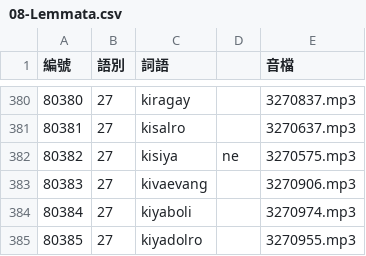
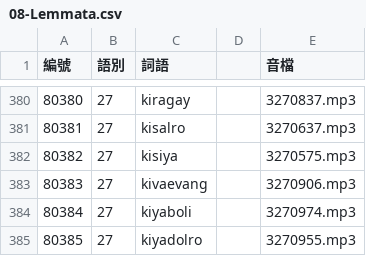
Before and after one commit to haiangdict/HLDDru, a CSV file: data/08-Lemmata.csv, drawn as a sheet; only a part is shown, gaps mark what is left out.

```diff
--- a/data/08-Lemmata.csv
+++ b/data/08-Lemmata.csv
@@ -381,3 +381,3 @@
 80381,27,kisalro,,3270637.mp3
-80382,27,kisiya,ne,3270575.mp3
+80382,27,kisiya,,3270575.mp3
 80383,27,kivaevang,,3270906.mp3
```
Also changed, not shown: data/08-Etymology.csv, data/08-Examples.csv, 1 other file.
